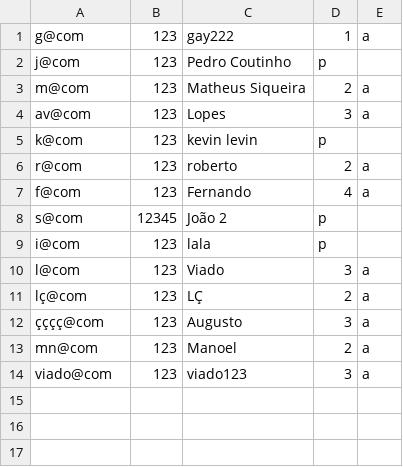
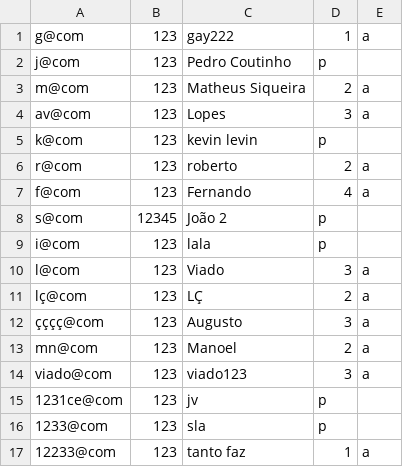
Before and after one commit to jorgecoutinhobr/Magician, a CSV file: src/main/java/com/demo/Database/usuarios.csv, drawn as a sheet; the diff names each change by its address in the sheet, - before the commit and + after, or states it on an @@ line.

```diff
--- a/src/main/java/com/demo/Database/usuarios.csv
+++ b/src/main/java/com/demo/Database/usuarios.csv
+row 15: 1231ce@com | 123 | jv | p
+row 16: 1233@com | 123 | sla | p
+row 17: 12233@com | 123 | tanto faz | 1 | a
```
Also changed, not shown: 2 other files.
